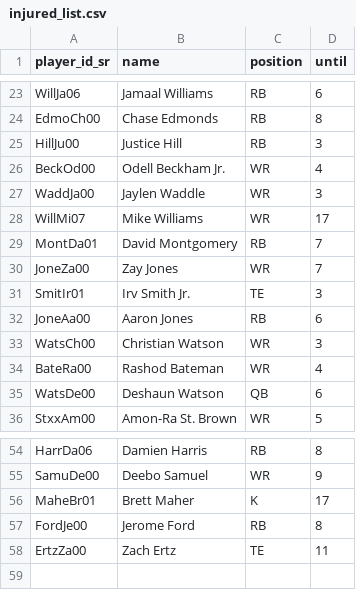
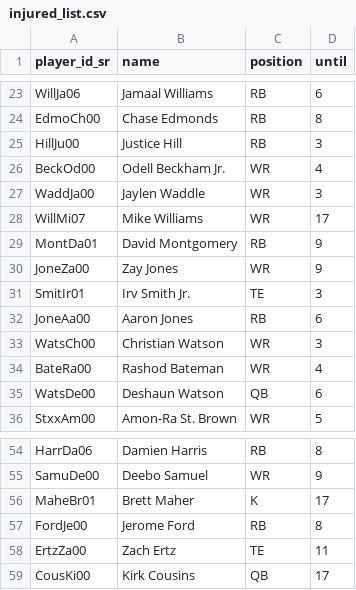
Before and after one commit to tefirman/FantasySports, a CSV file: res/football/injured_list.csv, drawn as a sheet; only a part is shown, gaps mark what is left out.

Commit message:
Addoing week 9 NFL injuries

```diff
--- a/res/football/injured_list.csv
+++ b/res/football/injured_list.csv
@@ -28,4 +28,4 @@ WaddJa00,Jaylen Waddle,WR,3
 WillMi07,Mike Williams,WR,17
-MontDa01,David Montgomery,RB,7
-JoneZa00,Zay Jones,WR,7
+MontDa01,David Montgomery,RB,9
+JoneZa00,Zay Jones,WR,9
 SmitIr01,Irv Smith Jr.,TE,3
@@ -58 +58,2 @@ FordJe00,Jerome Ford,RB,8
 ErtzZa00,Zach Ertz,TE,11
+CousKi00,Kirk Cousins,QB,17
```
